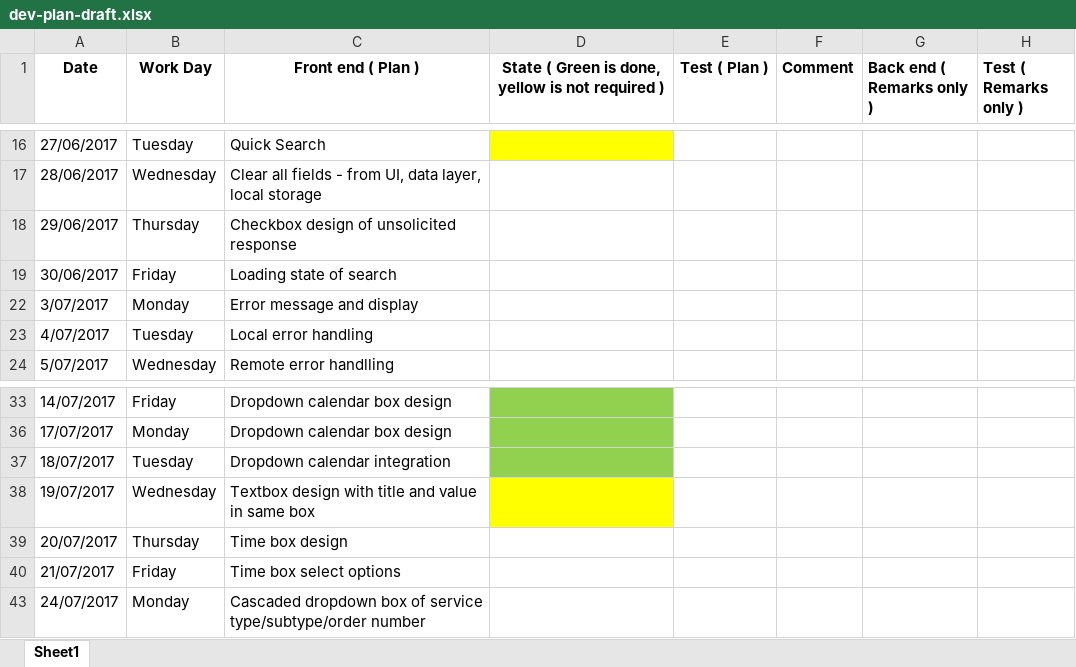
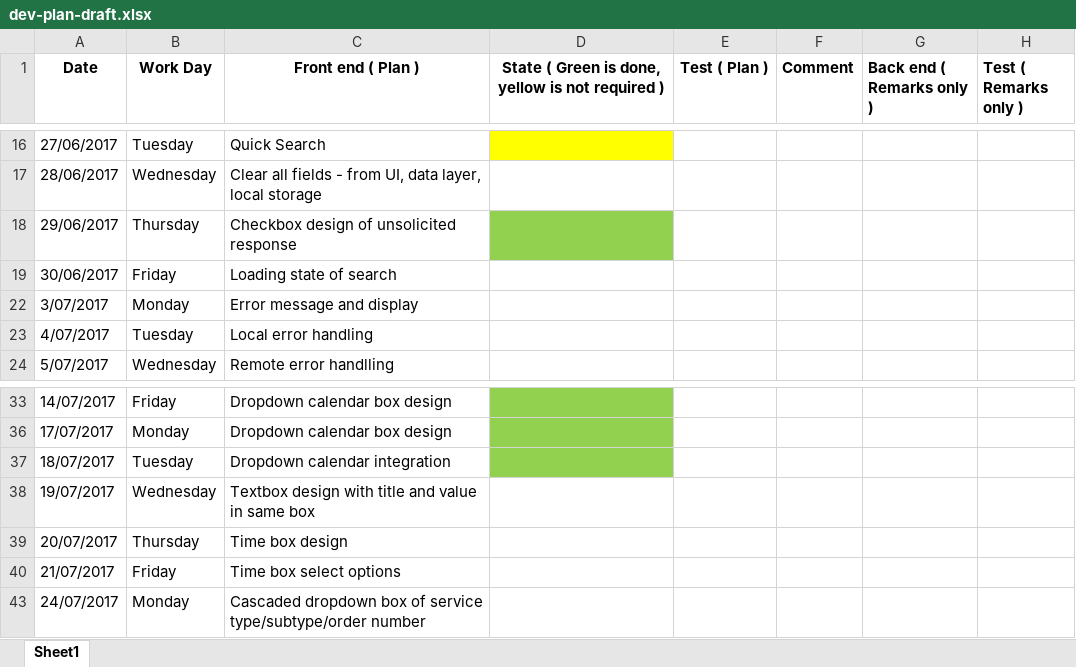
Before and after one commit to ohxyz/accenture-mdh, an Excel workbook: docs/dev-plan-draft.xlsx, sheet Sheet1, drawn as a sheet; only a part is shown, gaps mark what is left out; values as stored, in another font and other column widths than the file's, no borders; conditional formats not drawn; the diff names each change by its address in the sheet, - before the commit and + after, or states it on an @@ line.

Commit message:
Updated plan.

```diff
--- a/docs/dev-plan-draft.xlsx (sheet Sheet1)
+++ b/docs/dev-plan-draft.xlsx (sheet Sheet1)
-D18 fill: none
+D18 fill: #92D050
-D38 fill: #FFFF00
+D38 fill: none
```
